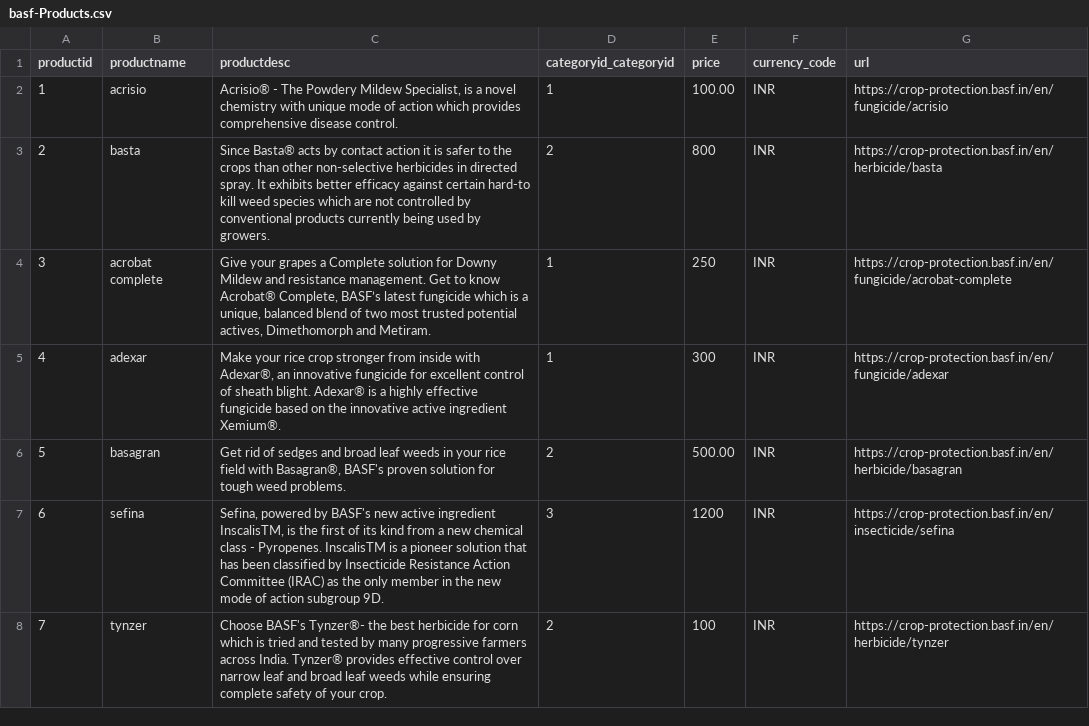
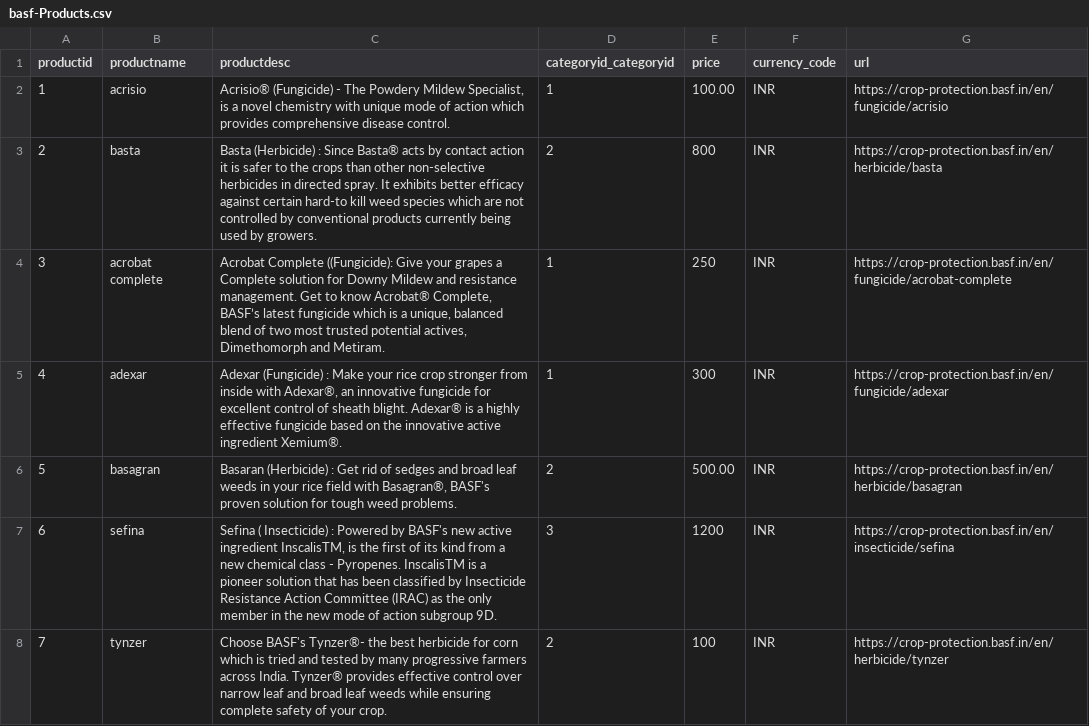
Before and after one commit to parthjhalani/myAgroDB, a CSV file: db/data/basf-Products.csv, drawn as a sheet.

```diff
--- a/db/data/basf-Products.csv
+++ b/db/data/basf-Products.csv
@@ -1,8 +1,8 @@
 productid;productname;productdesc;categoryid_categoryid;price;currency_code;url
-1;acrisio;Acrisio® - The Powdery Mildew Specialist, is a novel chemistry with unique mode of action which provides comprehensive disease control.;1;100.00;INR;https://crop-protection.basf.in/en/fungicide/acrisio
-2;basta;Since Basta® acts by contact action it is safer to the crops than other non-selective herbicides in directed spray. It exhibits better efficacy against certain hard-to kill weed species which are not controlled by conventional products currently being used by growers.;2;800;INR;https://crop-protection.basf.in/en/herbicide/basta
-3;acrobat complete;Give your grapes a Complete solution for Downy Mildew and resistance management.  Get to know Acrobat® Complete, BASF’s latest fungicide which is a unique, balanced blend of two most trusted potential actives, Dimethomorph and Metiram.;1;250;INR;https://crop-protection.basf.in/en/fungicide/acrobat-complete
-4;adexar;Make your rice crop stronger from inside with Adexar®, an innovative fungicide for excellent control of sheath blight. Adexar® is a highly effective fungicide based on the innovative active ingredient Xemium®.;1;300;INR;https://crop-protection.basf.in/en/fungicide/adexar
-5;basagran;Get rid of sedges and broad leaf weeds in your rice field with Basagran®, BASF's proven solution for tough weed problems.;2;500.00;INR;https://crop-protection.basf.in/en/herbicide/basagran
-6;sefina;Sefina, powered by BASF's new active ingredient InscalisTM, is the first of its kind from a new chemical class - Pyropenes. InscalisTM is a pioneer solution that has been classified by Insecticide Resistance Action Committee (IRAC) as the only member in the new mode of action subgroup 9D.;3;1200;INR;https://crop-protection.basf.in/en/insecticide/sefina
+1;acrisio;Acrisio® (Fungicide) - The Powdery Mildew Specialist, is a novel chemistry with unique mode of action which provides comprehensive disease control.;1;100.00;INR;https://crop-protection.basf.in/en/fungicide/acrisio
+2;basta;Basta (Herbicide) : Since Basta® acts by contact action it is safer to the crops than other non-selective herbicides in directed spray. It exhibits better efficacy against certain hard-to kill weed species which are not controlled by conventional products currently being used by growers.;2;800;INR;https://crop-protection.basf.in/en/herbicide/basta
+3;acrobat complete;Acrobat Complete ((Fungicide): Give your grapes a Complete solution for Downy Mildew and resistance management.  Get to know Acrobat® Complete, BASF’s latest fungicide which is a unique, balanced blend of two most trusted potential actives, Dimethomorph and Metiram.;1;250;INR;https://crop-protection.basf.in/en/fungicide/acrobat-complete
+4;adexar; Adexar (Fungicide) : Make your rice crop stronger from inside with Adexar®, an innovative fungicide for excellent control of sheath blight. Adexar® is a highly effective fungicide based on the innovative active ingredient Xemium®.;1;300;INR;https://crop-protection.basf.in/en/fungicide/adexar
+5;basagran;Basaran (Herbicide) : Get rid of sedges and broad leaf weeds in your rice field with Basagran®, BASF's proven solution for tough weed problems.;2;500.00;INR;https://crop-protection.basf.in/en/herbicide/basagran
+6;sefina;Sefina ( Insecticide) : Powered by BASF's new active ingredient InscalisTM, is the first of its kind from a new chemical class - Pyropenes. InscalisTM is a pioneer solution that has been classified by Insecticide Resistance Action Committee (IRAC) as the only member in the new mode of action subgroup 9D.;3;1200;INR;https://crop-protection.basf.in/en/insecticide/sefina
 7;tynzer;Choose BASF's Tynzer®-  the best herbicide for corn which is tried and tested by many progressive farmers across India. Tynzer® provides effective control over narrow leaf and broad leaf weeds while ensuring complete safety of your crop.;2;100;INR;https://crop-protection.basf.in/en/herbicide/tynzer
```
Also changed, not shown: db/data/basf-Products_texts.csv, db/data/basf-Solution.csv, 5 other files.
